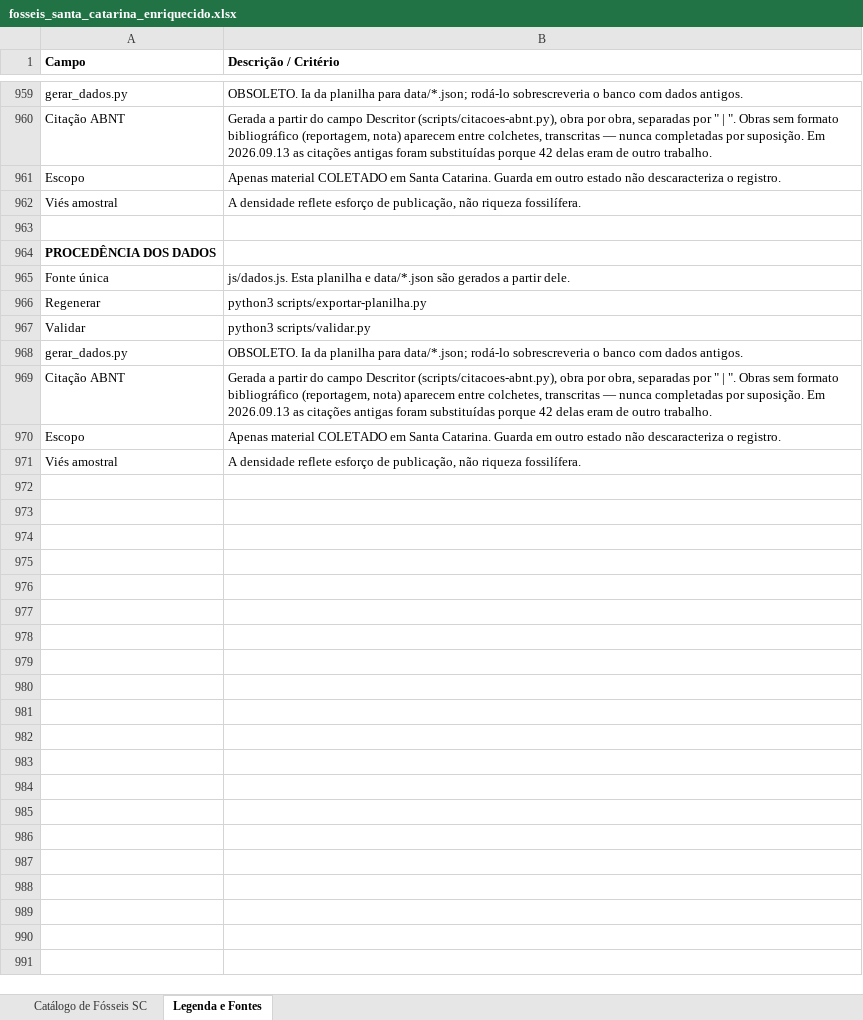
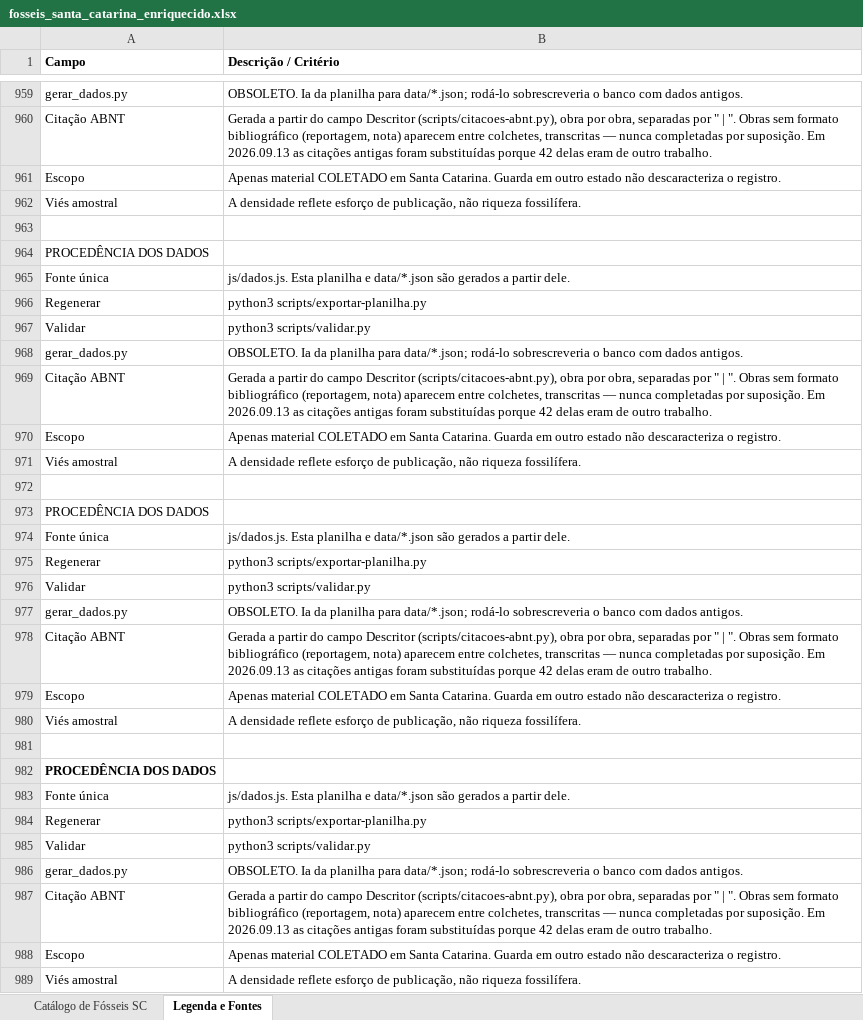
Before and after one commit to brennobenk1/PaleontologiaSC, an Excel workbook: fosseis_santa_catarina_enriquecido.xlsx, sheet Legenda e Fontes, drawn as a sheet; only a part is shown, gaps mark what is left out; values as stored, in another font and other column widths than the file's, no borders; the diff names each change by its address in the sheet, - before the commit and + after, or states it on an @@ line.

```diff
--- a/fosseis_santa_catarina_enriquecido.xlsx (sheet Legenda e Fontes)
+++ b/fosseis_santa_catarina_enriquecido.xlsx (sheet Legenda e Fontes)
-A964 bold: on
+A964 bold: off
+row 972: (empty)
+row 973: PROCEDÊNCIA DOS DADOS
+row 974: Fonte única | js/dados.js. Esta planilha e data/*.json são gerados a partir dele.
+row 975: Regenerar | python3 scripts/exportar-planilha.py
+row 976: Validar | python3 scripts/validar.py
+row 977: gerar_dados.py | OBSOLETO. Ia da planilha para data/*.json; rodá-lo sobrescreveria o banco com dados antigos.
+row 978: Citação ABNT | Gerada a partir do campo Descritor (scripts/citacoes-abnt.py), obra por obra, separadas por " | ". Obras sem formato bibliográfico (reportagem, nota) aparecem entre colchetes, transcritas — nunca completadas por suposição. Em 2026.09.13 as citações antigas foram substituídas porque 42 delas eram de outro trabalho.
+row 979: Escopo | Apenas material COLETADO em Santa Catarina. Guarda em outro estado não descaracteriza o registro.
+row 980: Viés amostral | A densidade reflete esforço de publicação, não riqueza fossilífera.
+row 981: (empty)
+row 982: PROCEDÊNCIA DOS DADOS
+row 983: Fonte única | js/dados.js. Esta planilha e data/*.json são gerados a partir dele.
+row 984: Regenerar | python3 scripts/exportar-planilha.py
+row 985: Validar | python3 scripts/validar.py
+row 986: gerar_dados.py | OBSOLETO. Ia da planilha para data/*.json; rodá-lo sobrescreveria o banco com dados antigos.
+row 987: Citação ABNT | Gerada a partir do campo Descritor (scripts/citacoes-abnt.py), obra por obra, separadas por " | ". Obras sem formato bibliográfico (reportagem, nota) aparecem entre colchetes, transcritas — nunca completadas por suposição. Em 2026.09.13 as citações antigas foram substituídas porque 42 delas eram de outro trabalho.
+row 988: Escopo | Apenas material COLETADO em Santa Catarina. Guarda em outro estado não descaracteriza o registro.
+row 989: Viés amostral | A densidade reflete esforço de publicação, não riqueza fossilífera.
```
Also changed, not shown: 12 other files.
